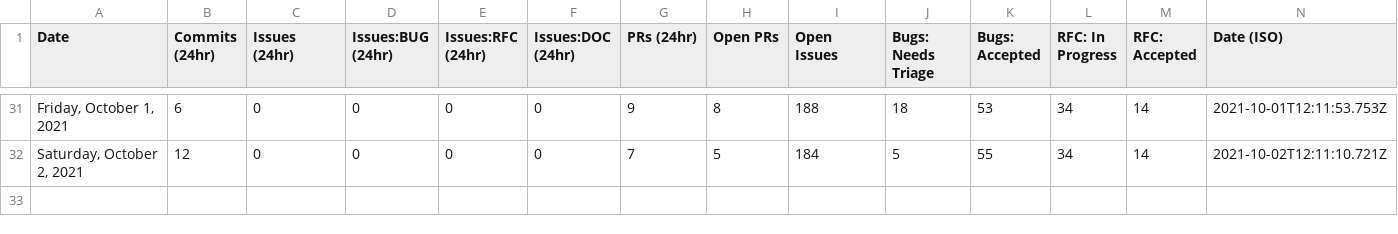
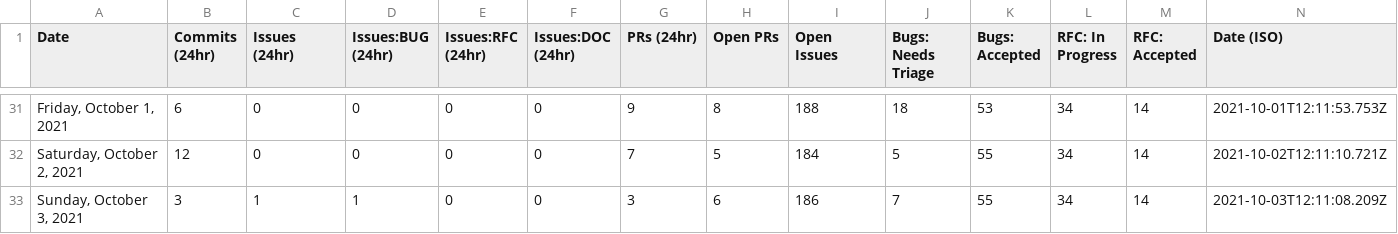
Before and after one commit to sj-rai/astro, a CSV file: scripts/stats/stats.csv, drawn as a sheet; only a part is shown, gaps mark what is left out.

```diff
--- a/scripts/stats/stats.csv
+++ b/scripts/stats/stats.csv
@@ -32 +32,2 @@ Date,Commits (24hr),Issues (24hr),Issues:BUG (24hr),Issues:RFC (24hr),Issues:DOC
 "Saturday, October 2, 2021",12,0,0,0,0,7,5,184,5,55,34,14,"2021-10-02T12:11:10.721Z"
+"Sunday, October 3, 2021",3,1,1,0,0,3,6,186,7,55,34,14,"2021-10-03T12:11:08.209Z"
```
